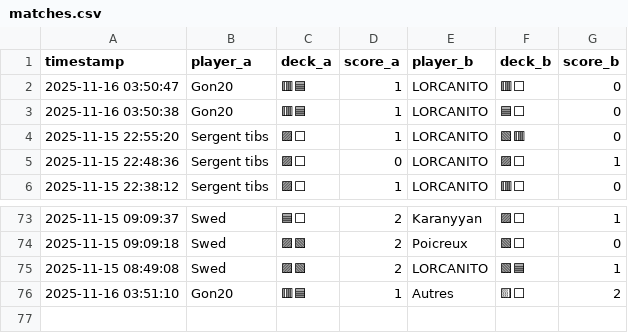
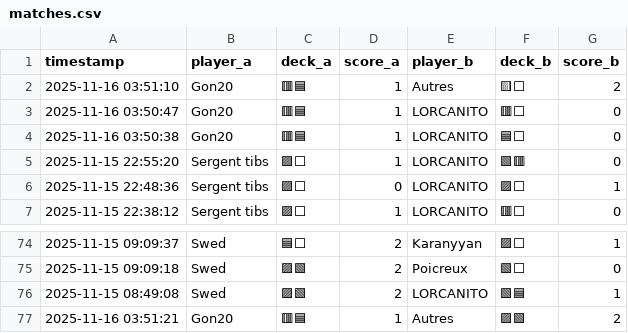
Before and after one commit to michaelbelcas-arch/site-eclypse, a CSV file: matches.csv, drawn as a sheet; only a part is shown, gaps mark what is left out.

Commit message:
Update matches.csv depuis l'app Streamlit

```diff
--- a/matches.csv
+++ b/matches.csv
@@ -1,2 +1,3 @@
 timestamp,player_a,deck_a,score_a,player_b,deck_b,score_b
+2025-11-16 03:51:10,Gon20,🟥🟦,1,Autres,🟨⬜,2
 2025-11-16 03:50:47,Gon20,🟥🟦,1,LORCANITO,🟥⬜,0
@@ -75,2 +76,2 @@ timestamp,player_a,deck_a,score_a,player_b,deck_b,score_b
 2025-11-15 08:49:08,Swed,🟪🟩,2,LORCANITO,🟩🟦,1
-2025-11-16 03:51:10,Gon20,🟥🟦,1,Autres,🟨⬜,2
+2025-11-16 03:51:21,Gon20,🟥🟦,1,Autres,🟪🟩,2
```
